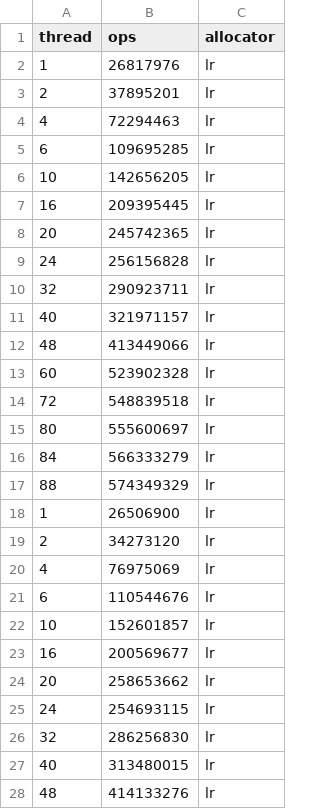
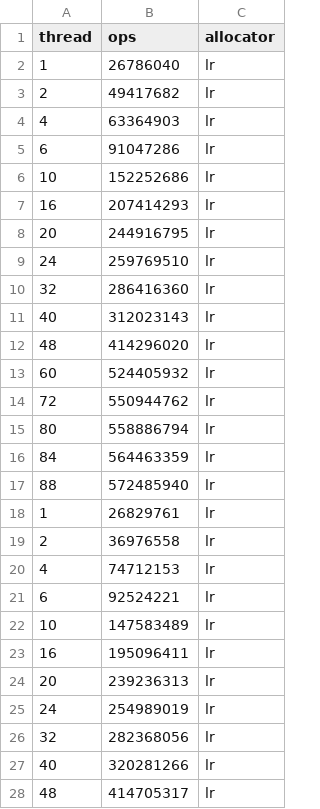
Before and after one commit to UniEa/ralloc, a CSV file: data/larson/larson_lr.csv, drawn as a sheet; only a part is shown; the diff covers the shown part only.

```diff
--- a/data/larson/larson_lr.csv
+++ b/data/larson/larson_lr.csv
@@ -1,28 +1,28 @@
 thread,ops,allocator
-1,26817976,lr
-2,37895201,lr
-4,72294463,lr
-6,109695285,lr
-10,142656205,lr
-16,209395445,lr
-20,245742365,lr
-24,256156828,lr
-32,290923711,lr
-40,321971157,lr
-48,413449066,lr
-60,523902328,lr
-72,548839518,lr
-80,555600697,lr
-84,566333279,lr
-88,574349329,lr
-1,26506900,lr
-2,34273120,lr
-4,76975069,lr
-6,110544676,lr
-10,152601857,lr
-16,200569677,lr
-20,258653662,lr
-24,254693115,lr
-32,286256830,lr
-40,313480015,lr
-48,414133276,lr
+1,26786040,lr
+2,49417682,lr
+4,63364903,lr
+6,91047286,lr
+10,152252686,lr
+16,207414293,lr
+20,244916795,lr
+24,259769510,lr
+32,286416360,lr
+40,312023143,lr
+48,414296020,lr
+60,524405932,lr
+72,550944762,lr
+80,558886794,lr
+84,564463359,lr
+88,572485940,lr
+1,26829761,lr
+2,36976558,lr
+4,74712153,lr
+6,92524221,lr
+10,147583489,lr
+16,195096411,lr
+20,239236313,lr
+24,254989019,lr
+32,282368056,lr
+40,320281266,lr
+48,414705317,lr
```
Also changed, not shown: 21 edited cells elsewhere in this file, data/larson/larson_mak.csv, data/shbench/shbench_r.csv, 13 other files.
